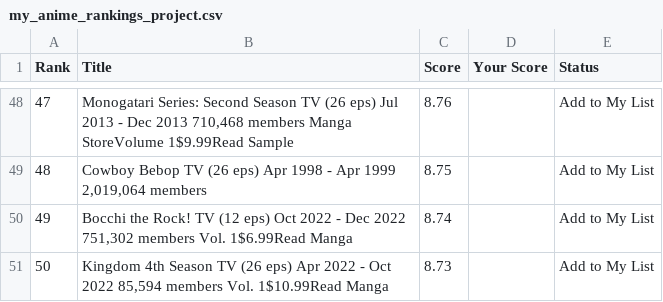
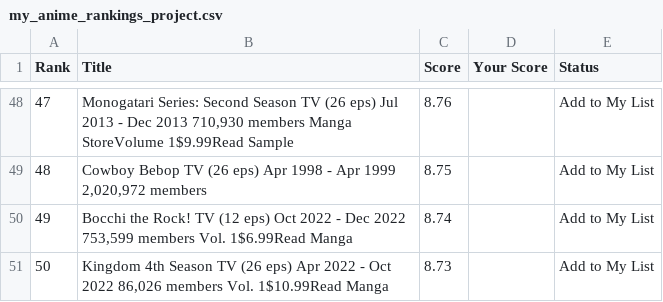
Before and after one commit to suiumkanulanbek/Top-Anime-Ratings, a CSV file: my_anime_rankings_project.csv, drawn as a sheet; only a part is shown, gaps mark what is left out; the diff covers the shown part only.

```diff
--- a/my_anime_rankings_project.csv
+++ b/my_anime_rankings_project.csv
@@ -48,4 +48,4 @@ Rank,Title,Score,Your Score,Status
-47,"Monogatari Series: Second Season  TV (26 eps)  Jul 2013 - Dec 2013  710,468 members  Manga StoreVolume 1$9.99Read Sample",8.76,,Add to My List
-48,"Cowboy Bebop  TV (26 eps)  Apr 1998 - Apr 1999  2,019,064 members",8.75,,Add to My List
-49,"Bocchi the Rock!  TV (12 eps)  Oct 2022 - Dec 2022  751,302 members  Vol. 1$6.99Read Manga",8.74,,Add to My List
-50,"Kingdom 4th Season  TV (26 eps)  Apr 2022 - Oct 2022  85,594 members  Vol. 1$10.99Read Manga",8.73,,Add to My List
+47,"Monogatari Series: Second Season  TV (26 eps)  Jul 2013 - Dec 2013  710,930 members  Manga StoreVolume 1$9.99Read Sample",8.76,,Add to My List
+48,"Cowboy Bebop  TV (26 eps)  Apr 1998 - Apr 1999  2,020,972 members",8.75,,Add to My List
+49,"Bocchi the Rock!  TV (12 eps)  Oct 2022 - Dec 2022  753,599 members  Vol. 1$6.99Read Manga",8.74,,Add to My List
+50,"Kingdom 4th Season  TV (26 eps)  Apr 2022 - Oct 2022  86,026 members  Vol. 1$10.99Read Manga",8.73,,Add to My List
```
Also changed, not shown: 64 edited cells elsewhere in this file.
